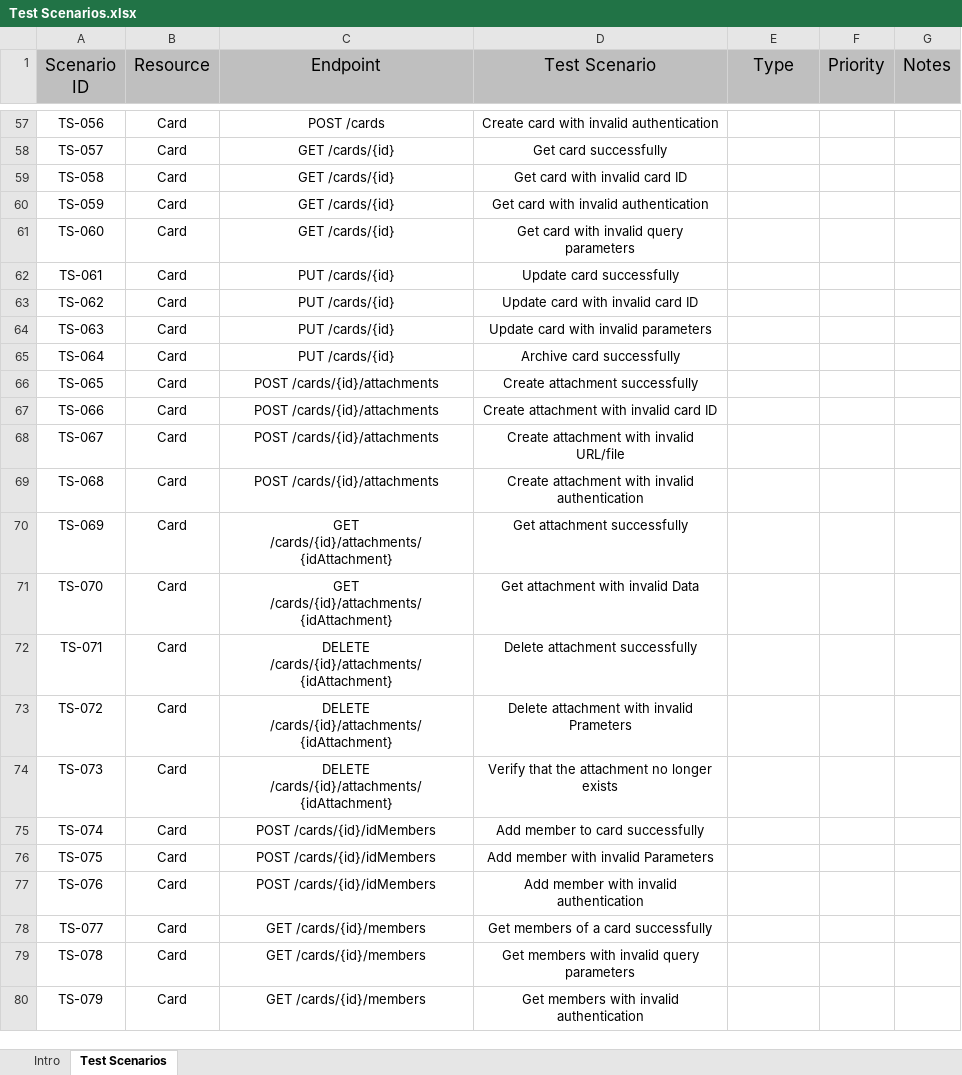
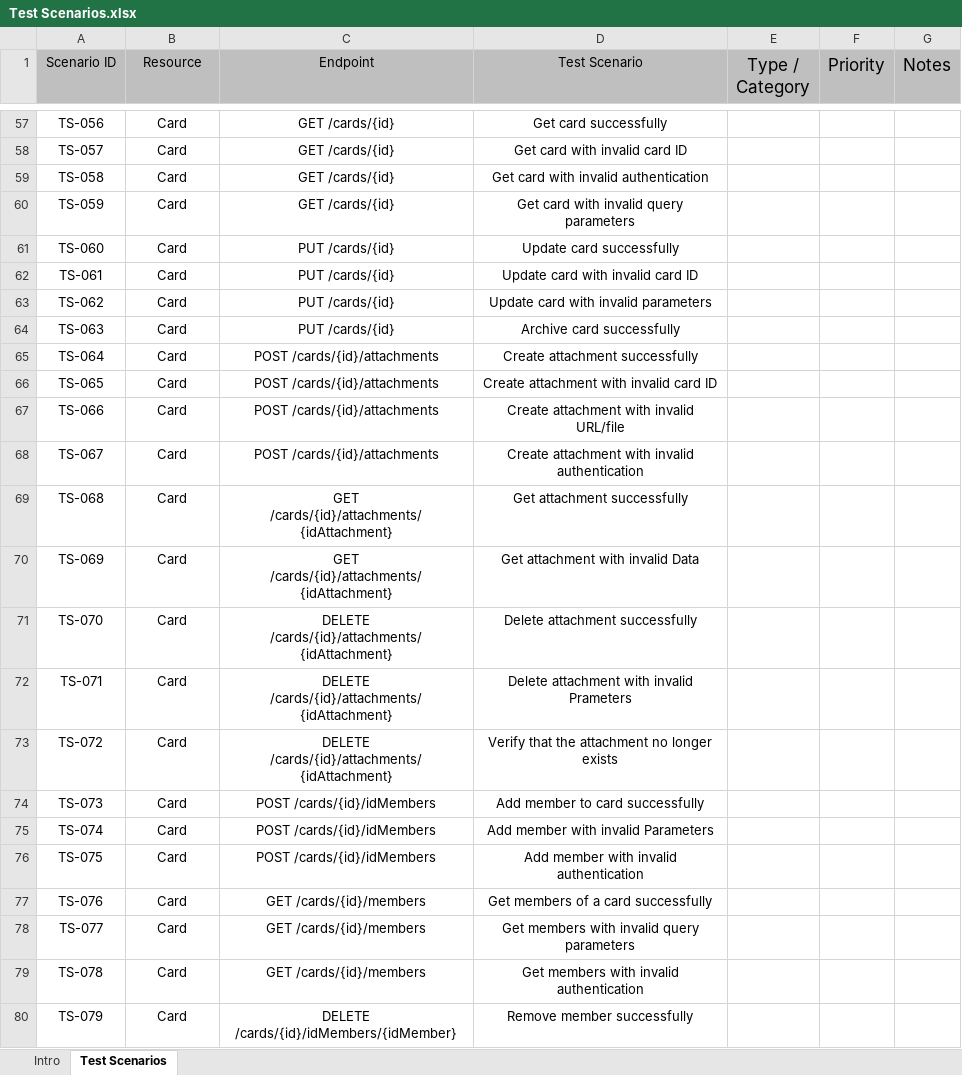
Before and after one commit to Kareem-Walid/Trello-API-Testing-Postman, an Excel workbook: Test Scenarios.xlsx, sheet Test Scenarios, drawn as a sheet; only a part is shown, gaps mark what is left out; values as stored, in another font and other column widths than the file's, no borders; the diff covers the shown part only; the diff names each change by its address in the sheet, - before the commit and + after, or states it on an @@ line.

Commit message:
Update the Test cases and test scenarios

```diff
--- a/Test Scenarios.xlsx (sheet Test Scenarios)
+++ b/Test Scenarios.xlsx (sheet Test Scenarios)
@@ A1:D1 text size: smaller @@
-E1: Type
+E1: Type / Category
-C57 (Endpoint): POST /cards
+C57 (Endpoint): GET /cards/{id}
-D57 (Test Scenario): Create card with invalid authentication
+D57 (Test Scenario): Get card successfully
-D58 (Test Scenario): Get card successfully
+D58 (Test Scenario): Get card with invalid card ID
-D59 (Test Scenario): Get card with invalid card ID
+D59 (Test Scenario): Get card with invalid authentication
-D60 (Test Scenario): Get card with invalid authentication
+D60 (Test Scenario): Get card with invalid query parameters
-C61 (Endpoint): GET /cards/{id}
+C61 (Endpoint): PUT /cards/{id}
-D61 (Test Scenario): Get card with invalid query parameters
+D61 (Test Scenario): Update card successfully
-D62 (Test Scenario): Update card successfully
+D62 (Test Scenario): Update card with invalid card ID
-D63 (Test Scenario): Update card with invalid card ID
+D63 (Test Scenario): Update card with invalid parameters
-D64 (Test Scenario): Update card with invalid parameters
+D64 (Test Scenario): Archive card successfully
-C65 (Endpoint): PUT /cards/{id}
+C65 (Endpoint): POST /cards/{id}/attachments
-D65 (Test Scenario): Archive card successfully
+D65 (Test Scenario): Create attachment successfully
-D66 (Test Scenario): Create attachment successfully
+D66 (Test Scenario): Create attachment with invalid card ID
-D67 (Test Scenario): Create attachment with invalid card ID
+D67 (Test Scenario): Create attachment with invalid URL/file
-D68 (Test Scenario): Create attachment with invalid URL/file
+D68 (Test Scenario): Create attachment with invalid authentication
-C69 (Endpoint): POST /cards/{id}/attachments
+C69 (Endpoint): GET /cards/{id}/attachments/{idAttachment}
-D69 (Test Scenario): Create attachment with invalid authentication
+D69 (Test Scenario): Get attachment successfully
-D70 (Test Scenario): Get attachment successfully
+D70 (Test Scenario): Get attachment with invalid Data
-C71 (Endpoint): GET /cards/{id}/attachments/{idAttachment}
+C71 (Endpoint): DELETE /cards/{id}/attachments/{idAttachment}
-D71 (Test Scenario): Get attachment with invalid Data
+D71 (Test Scenario): Delete attachment successfully
-D72 (Test Scenario): Delete attachment successfully
+D72 (Test Scenario): Delete attachment with invalid Prameters
-D73 (Test Scenario): Delete attachment with invalid Prameters
+D73 (Test Scenario): Verify that the attachment no longer exists
-C74 (Endpoint): DELETE /cards/{id}/attachments/{idAttachment}
+C74 (Endpoint): POST /cards/{id}/idMembers
-D74 (Test Scenario): Verify that the attachment no longer exists
+D74 (Test Scenario): Add member to card successfully
-D75 (Test Scenario): Add member to card successfully
+D75 (Test Scenario): Add member with invalid Parameters
-D76 (Test Scenario): Add member with invalid Parameters
+D76 (Test Scenario): Add member with invalid authentication
-C77 (Endpoint): POST /cards/{id}/idMembers
+C77 (Endpoint): GET /cards/{id}/members
-D77 (Test Scenario): Add member with invalid authentication
+D77 (Test Scenario): Get members of a card successfully
-D78 (Test Scenario): Get members of a card successfully
+D78 (Test Scenario): Get members with invalid query parameters
-D79 (Test Scenario): Get members with invalid query parameters
+D79 (Test Scenario): Get members with invalid authentication
-C80 (Endpoint): GET /cards/{id}/members
+C80 (Endpoint): DELETE /cards/{id}/idMembers/{idMember}
-D80 (Test Scenario): Get members with invalid authentication
+D80 (Test Scenario): Remove member successfully
```
Also changed, not shown: 7 removed rows, 177 edited cells and cell formats elsewhere in this sheet, Test Cases.xlsx, 1 other file.
